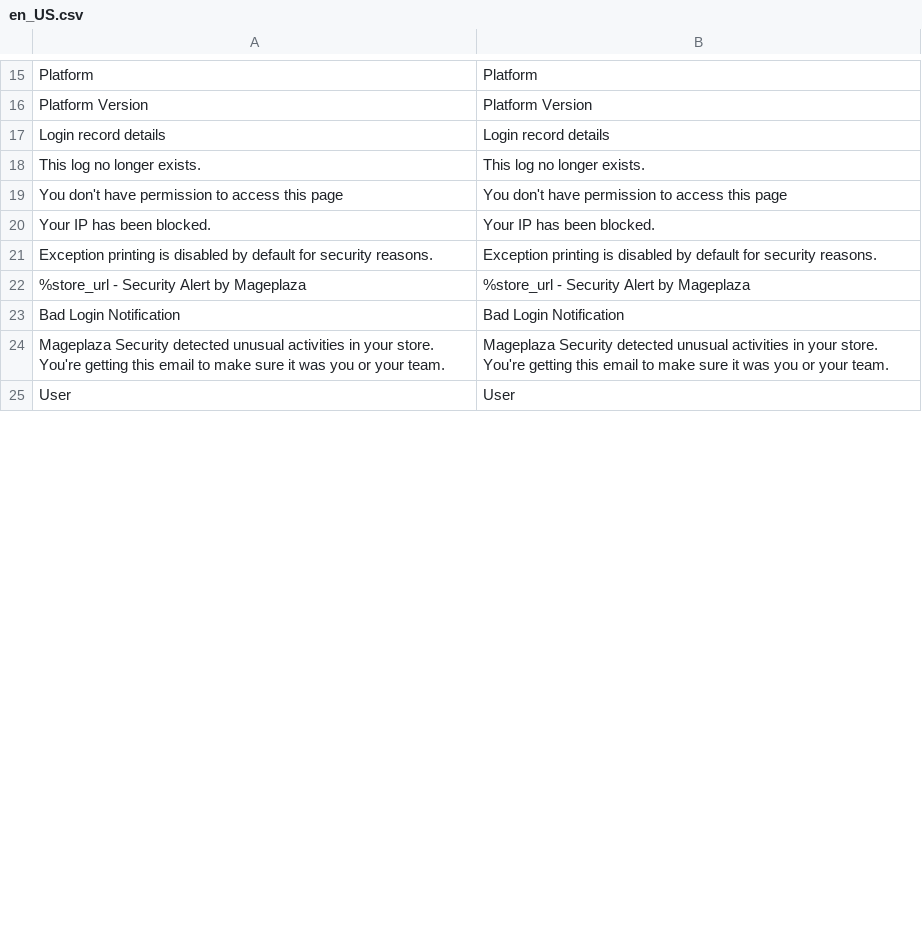
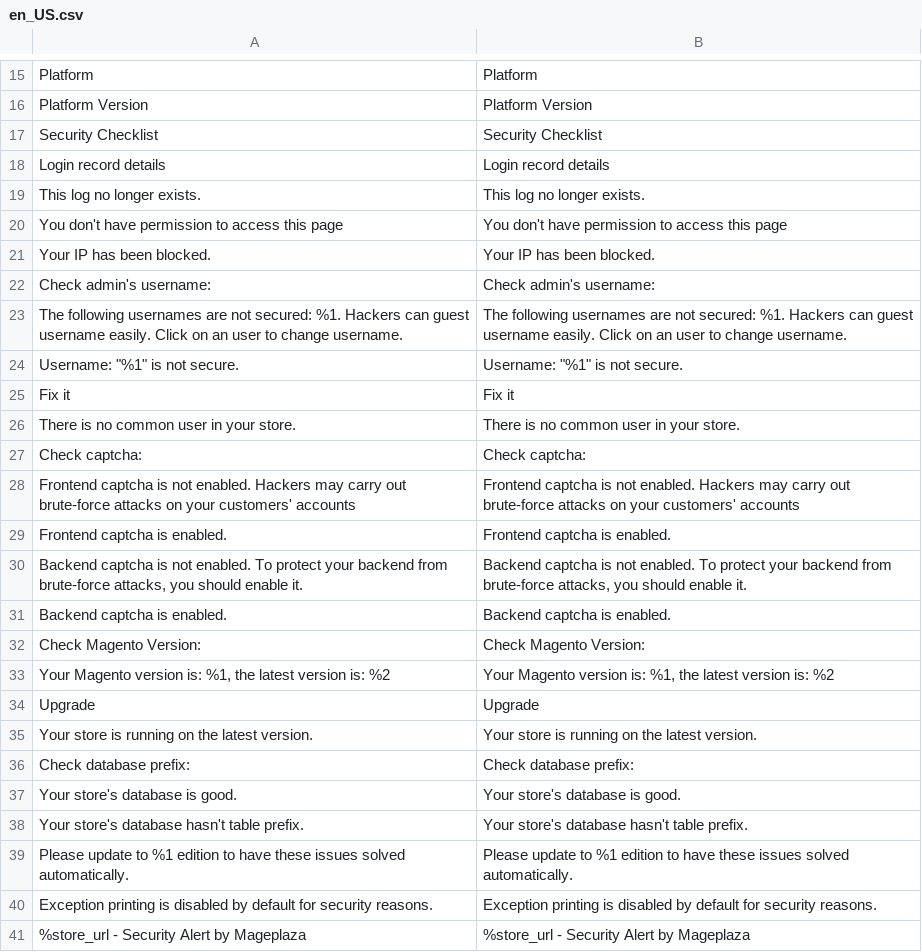
Before and after one commit to mageplaza/magento-2-security, a CSV file: i18n/en_US.csv, drawn as a sheet; only a part is shown, gaps mark what is left out; the shorter side is filled out with more unchanged rows; the diff covers the shown part only.

Commit message:
translate csv

```diff
--- a/i18n/en_US.csv
+++ b/i18n/en_US.csv
@@ -16,2 +16,3 @@ Platform,Platform
 "Platform Version","Platform Version"
+"Security Checklist","Security Checklist"
 "Login record details","Login record details"
@@ -20,2 +21,20 @@ Platform,Platform
 "Your IP has been blocked.","Your IP has been blocked."
+"Check admin's username:","Check admin's username:"
+"The following usernames are not secured: %1. Hackers can guest username easily. Click on an user to change username.","The following usernames are not secured: %1. Hackers can guest username easily. Click on an user to change username."
+"Username: ""%1"" is not secure.","Username: ""%1"" is not secure."
+"Fix it","Fix it"
+"There is no common user in your store.","There is no common user in your store."
+"Check captcha:","Check captcha:"
+"Frontend captcha is not enabled. Hackers may carry out brute-force attacks on your customers' accounts","Frontend captcha is not enabled. Hackers may carry out brute-force attacks on your customers' accounts"
+"Frontend captcha is enabled.","Frontend captcha is enabled."
+"Backend captcha is not enabled. To protect your backend from brute-force attacks, you should enable it.","Backend captcha is not enabled. To protect your backend from brute-force attacks, you should enable it."
+"Backend captcha is enabled.","Backend captcha is enabled."
+"Check Magento Version:","Check Magento Version:"
+"Your Magento version is: %1, the latest version is: %2","Your Magento version is: %1, the latest version is: %2"
+Upgrade,Upgrade
+"Your store is running on the latest version.","Your store is running on the latest version."
+"Check database prefix:","Check database prefix:"
+"Your store's database is good.","Your store's database is good."
+"Your store's database hasn't table prefix.","Your store's database hasn't table prefix."
+"Please update to %1 edition to have these issues solved automatically.","Please update to %1 edition to have these issues solved automatically."
 "Exception printing is disabled by default for security reasons.","Exception printing is disabled by default for security reasons."
```
Also changed, not shown: 8 added rows, 3 removed rows and 1 moved row elsewhere in this file.
